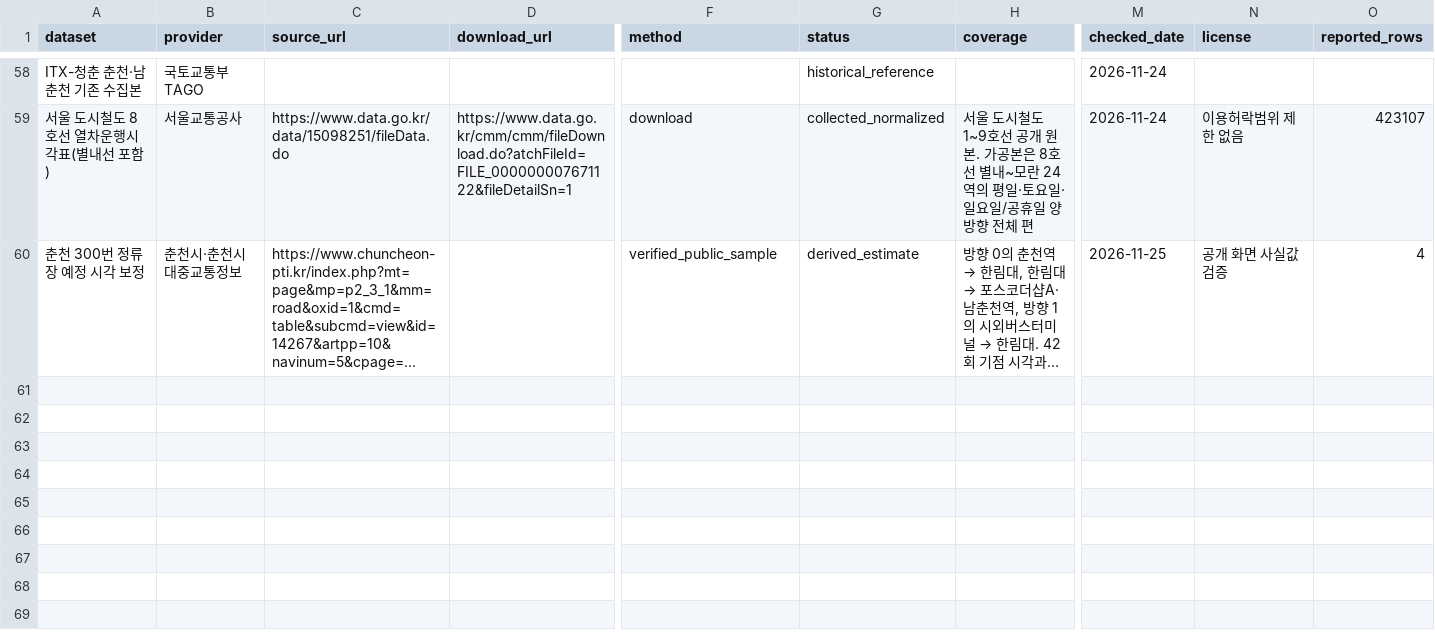
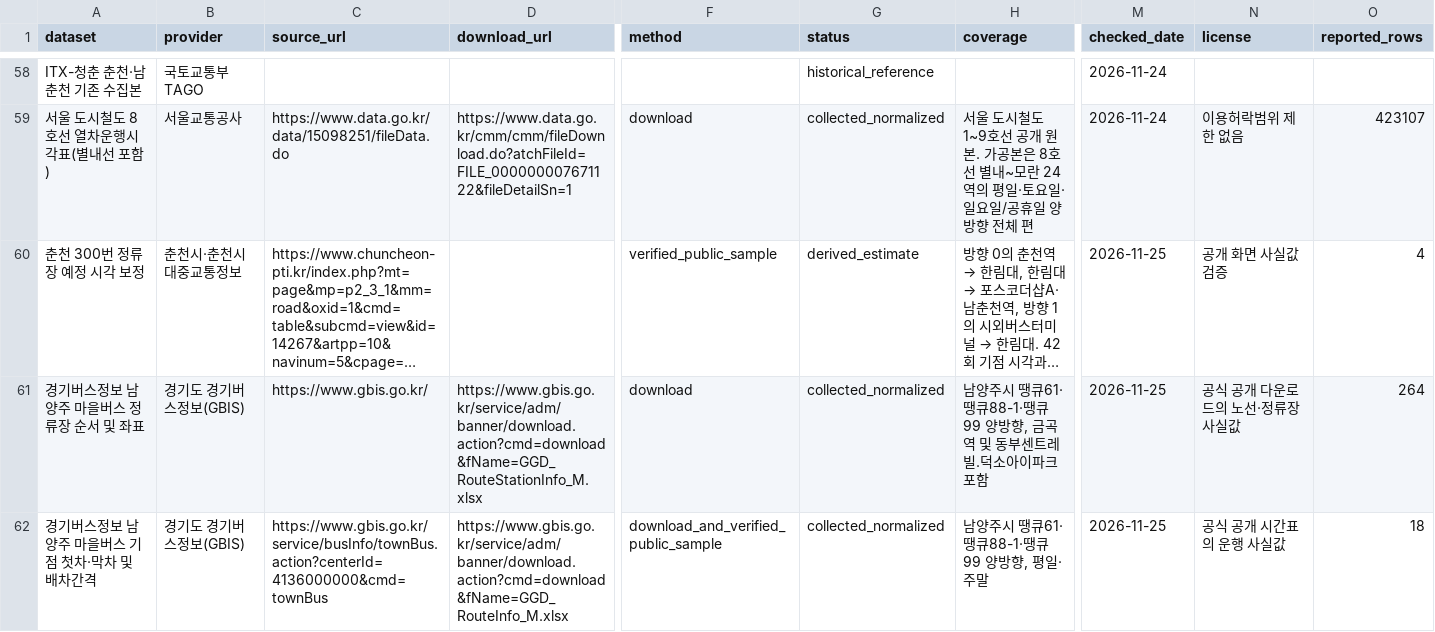
Before and after one commit to skdda1073-dev/-, a CSV file: data/sources.csv, drawn as a sheet; only a part is shown, gaps mark what is left out; long unchanged cells end in …; rows hold the shown columns only; the diff names each change by its address in the sheet, - before the commit and + after, or states it on an @@ line.

```diff
--- a/data/sources.csv
+++ b/data/sources.csv
+row 61: 경기버스정보 남양주 마을버스 정류장 순서 및 좌표 | 경기도 경기버스정보(GBIS) | https://www.gbis.go.kr/ | https://www.gbis.go.kr/service/adm/banner/download.action?cmd=download&fName=GGD_RouteStationInfo_M.xlsx | download | collected_normalized | 남양주시 땡큐61·땡큐88-1·땡큐99 양방향, 금곡역 및 동부센트레빌.덕소아이파크 포함 | 2026-11-25 | 공식 공개 다운로드의 노선·정류장 사실값 | 264
+row 62: 경기버스정보 남양주 마을버스 기점 첫차·막차 및 배차간격 | 경기도 경기버스정보(GBIS) | https://www.gbis.go.kr/service/busInfo/townBus.action?centerId=4136000000&cmd=townBus | https://www.gbis.go.kr/service/adm/banner/download.action?cmd=download&fName=GGD_RouteInfo_M.xlsx | download_and_verified_public_sample | collected_normalized | 남양주시 땡큐61·땡큐88-1·땡큐99 양방향, 평일·주말 | 2026-11-25 | 공식 공개 시간표의 운행 사실값 | 18
```
Also changed, not shown: 25 other files.
